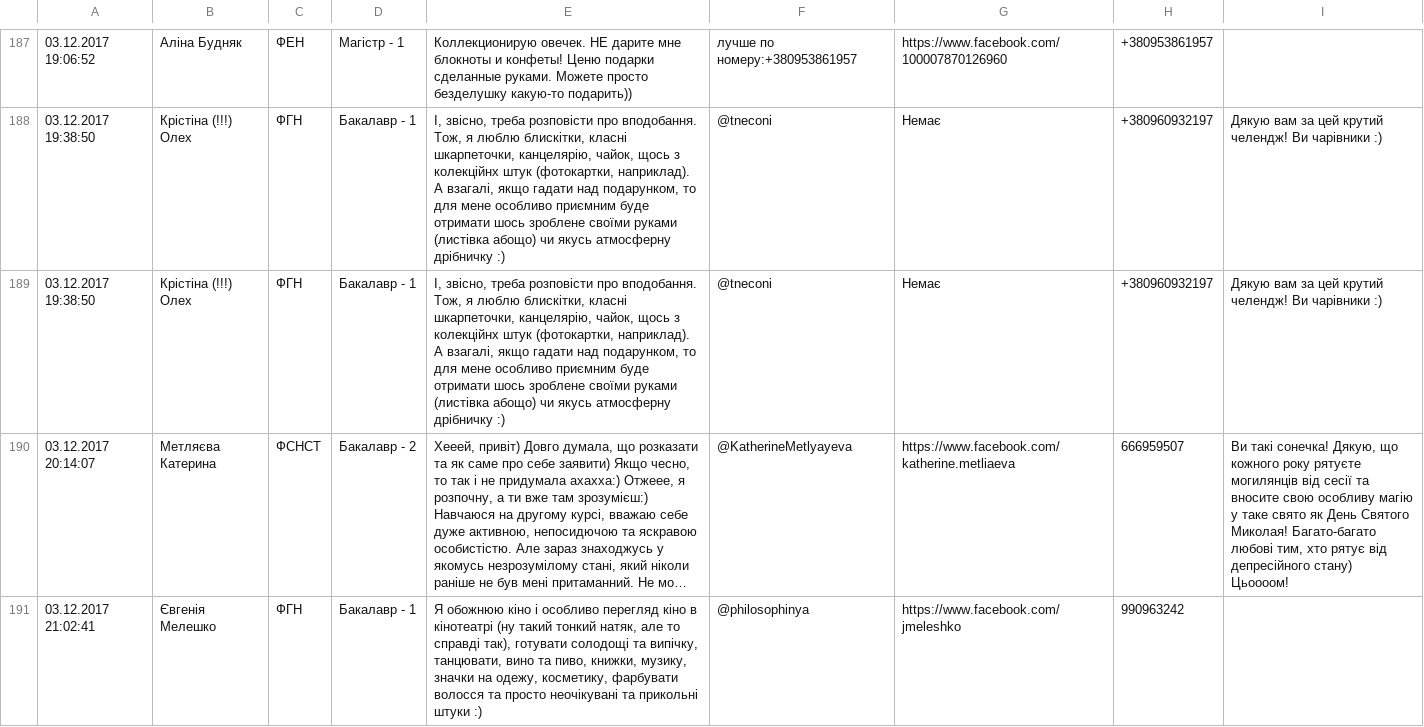
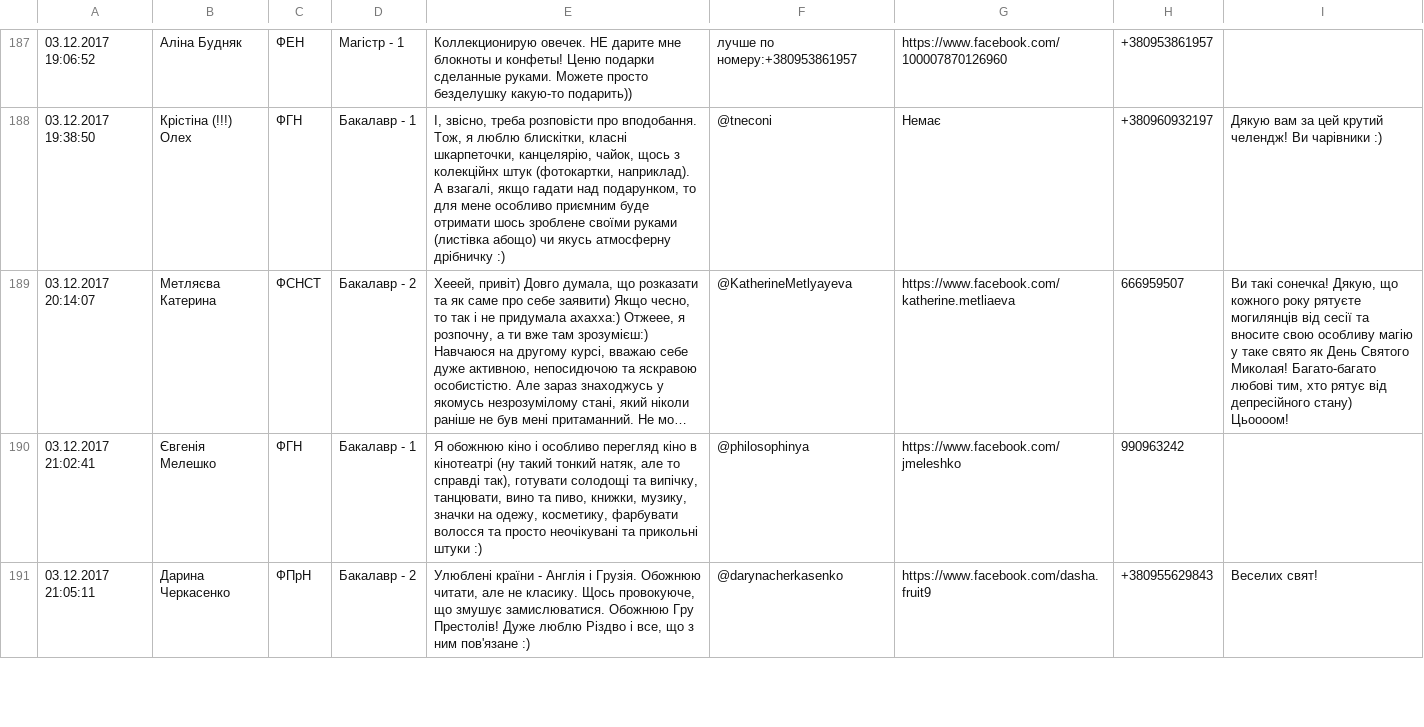
Before and after one commit to iamkd/nicholasbot, a CSV file: src/db/data.csv, drawn as a sheet; only a part is shown, gaps mark what is left out; the shorter side is filled out with more unchanged rows; long unchanged cells end in …; the diff covers the shown part only; the diff names each change by its address in the sheet, - before the commit and + after, or states it on an @@ line.

```diff
--- a/src/db/data.csv
+++ b/src/db/data.csv
-row 189: 03.12.2017 19:38:50 | Крістіна (!!!) Олех | ФГН | Бакалавр - 1 | І, звісно, треба розповісти про вподобання. Тож, я люблю блискітки, класні шкарпеточки, канцелярію, чайок, щось з колекційнх штук (фотокартки, наприклад). А взагалі, якщо гадати над подарунком, то для мене особливо приємним буде отримати шось зроблене своїми руками (листівка абощо) чи якусь атмосферну дрібничку :) | @tneconi | Немає | +380960932197 | Дякую вам за цей крутий челендж! Ви чарівники :)
```
Also changed, not shown: 2 removed rows elsewhere in this file, 2 other files.
